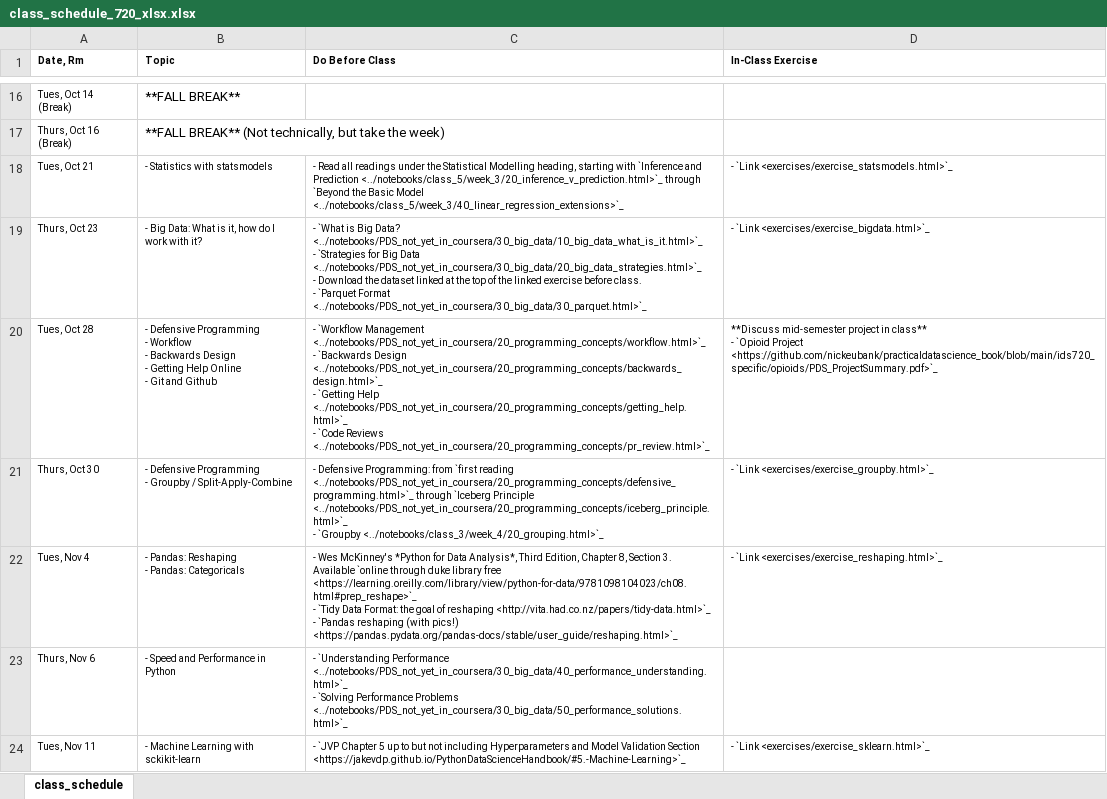
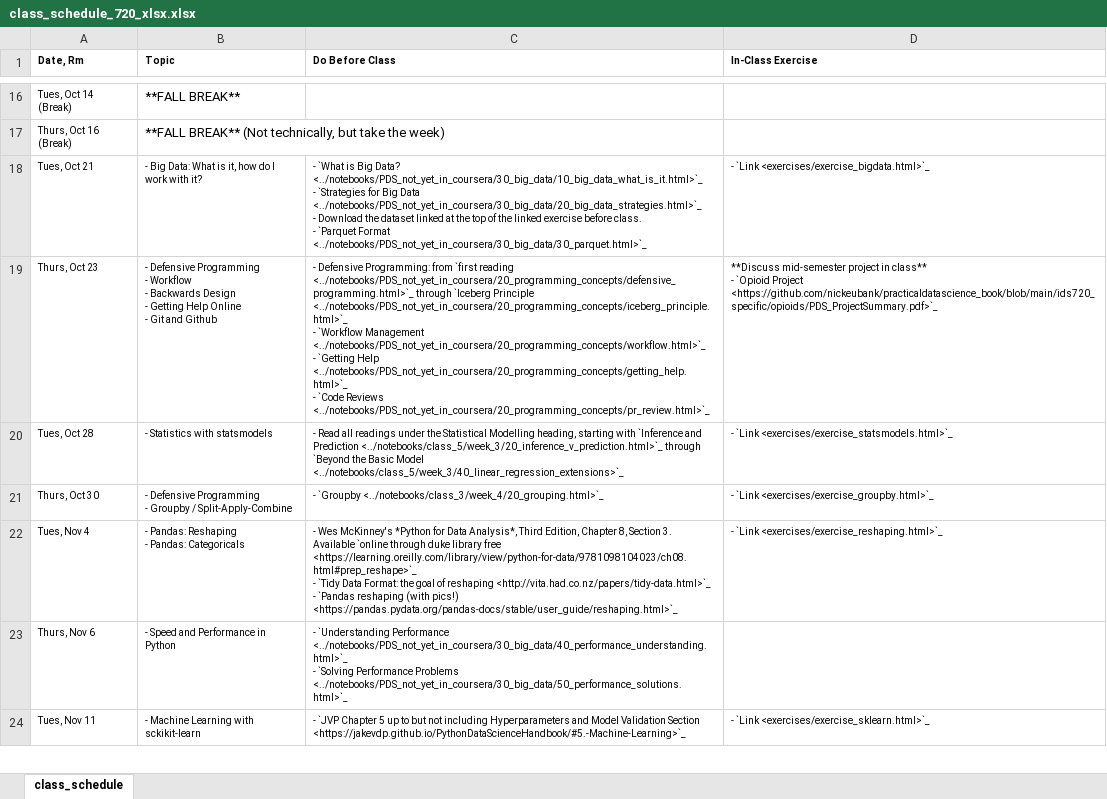
Before and after one commit to nickeubank/practicaldatascience_book, an Excel workbook: ids720_specific/class_schedule_720_xlsx.xlsx, sheet class_schedule, drawn as a sheet; only a part is shown, gaps mark what is left out; values as stored, in another font and other column widths than the file's, no borders; ↵ is a line break in a cell; the diff names each change by its address in the sheet, - before the commit and + after, or states it on an @@ line.

Commit message:
swap after break readings

```diff
--- a/ids720_specific/class_schedule_720_xlsx.xlsx (sheet class_schedule)
+++ b/ids720_specific/class_schedule_720_xlsx.xlsx (sheet class_schedule)
-B18 (Topic): - Statistics with statsmodels
+B18 (Topic): - Big Data: What is it, how do I work with it?
-C18 (Do Before Class): - Read all readings under the Statistical Modelling heading, starting with `Inference and Prediction <../notebooks/class_5/week_3/20_inference_v_prediction.html>`_ through `Beyond the Basic Model <../notebooks/class_5/week_3/40_linear_regression_extensions>`_
+C18 (Do Before Class): - `What is Big Data? <../notebooks/PDS_not_yet_in_coursera/30_big_data/10_big_data_what_is_it.html>`_ ↵ - `Strategies for Big Data <../notebooks/PDS_not_yet_in_coursera/30_big_data/20_big_data_strategies.html>`_ ↵ - Download the dataset linked at the top of the linked exercise before class. ↵ - `Parquet Format <../notebooks/PDS_not_yet_in_coursera/30_big_data/30_parquet.html>`_
-D18 (In-Class Exercise): - `Link <exercises/exercise_statsmodels.html>`_
+D18 (In-Class Exercise): - `Link <exercises/exercise_bigdata.html>`_
-B19 (Topic): - Big Data: What is it, how do I work with it?
+B19 (Topic): - Defensive Programming ↵ - Workflow ↵ - Backwards Design ↵ - Getting Help Online ↵ - Git and Github
-C19 (Do Before Class): - `What is Big Data? <../notebooks/PDS_not_yet_in_coursera/30_big_data/10_big_data_what_is_it.html>`_ ↵ - `Strategies for Big Data <../notebooks/PDS_not_yet_in_coursera/30_big_data/20_big_data_strategies.html>`_ ↵ - Download the dataset linked at the top of the linked exercise before class. ↵ - `Parquet Format <../notebooks/PDS_not_yet_in_coursera/30_big_data/30_parquet.html>`_
+C19 (Do Before Class): - Defensive Programming: from `first reading <../notebooks/PDS_not_yet_in_coursera/20_programming_concepts/defensive_programming.html>`_ through `Iceberg Principle <../notebooks/PDS_not_yet_in_coursera/20_programming_concepts/iceberg_principle.html>`_ ↵ - `Workflow Management <../notebooks/PDS_not_yet_in_coursera/20_programming_concepts/workflow.html>`_ ↵ - `Getting Help <../notebooks/PDS_not_yet_in_coursera/20_programming_concepts/getting_help.html>`_ ↵ - `Code Reviews <../notebooks/PDS_not_yet_in_coursera/20_programming_concepts/pr_review.html>`_
-D19 (In-Class Exercise): - `Link <exercises/exercise_bigdata.html>`_
+D19 (In-Class Exercise): **Discuss mid-semester project in class** ↵ - `Opioid Project <https://github.com/nickeubank/practicaldatascience_book/blob/main/ids720_specific/opioids/PDS_ProjectSummary.pdf>`_
-B20 (Topic): - Defensive Programming ↵ - Workflow ↵ - Backwards Design ↵ - Getting Help Online ↵ - Git and Github
+B20 (Topic): - Statistics with statsmodels
-C20 (Do Before Class): - `Workflow Management <../notebooks/PDS_not_yet_in_coursera/20_programming_concepts/workflow.html>`_ ↵ - `Backwards Design <../notebooks/PDS_not_yet_in_coursera/20_programming_concepts/backwards_design.html>`_ ↵ - `Getting Help <../notebooks/PDS_not_yet_in_coursera/20_programming_concepts/getting_help.html>`_ ↵ - `Code Reviews <../notebooks/PDS_not_yet_in_coursera/20_programming_concepts/pr_review.html>`_
+C20 (Do Before Class): - Read all readings under the Statistical Modelling heading, starting with `Inference and Prediction <../notebooks/class_5/week_3/20_inference_v_prediction.html>`_ through `Beyond the Basic Model <../notebooks/class_5/week_3/40_linear_regression_extensions>`_
-D20 (In-Class Exercise): **Discuss mid-semester project in class** ↵ - `Opioid Project <https://github.com/nickeubank/practicaldatascience_book/blob/main/ids720_specific/opioids/PDS_ProjectSummary.pdf>`_
+D20 (In-Class Exercise): - `Link <exercises/exercise_statsmodels.html>`_
-C21 (Do Before Class): - Defensive Programming: from `first reading <../notebooks/PDS_not_yet_in_coursera/20_programming_concepts/defensive_programming.html>`_ through `Iceberg Principle <../notebooks/PDS_not_yet_in_coursera/20_programming_concepts/iceberg_principle.html>`_ ↵ - `Groupby <../notebooks/class_3/week_4/20_grouping.html>`_
+C21 (Do Before Class): - `Groupby <../notebooks/class_3/week_4/20_grouping.html>`_
```
Also changed, not shown: 6 other files.
